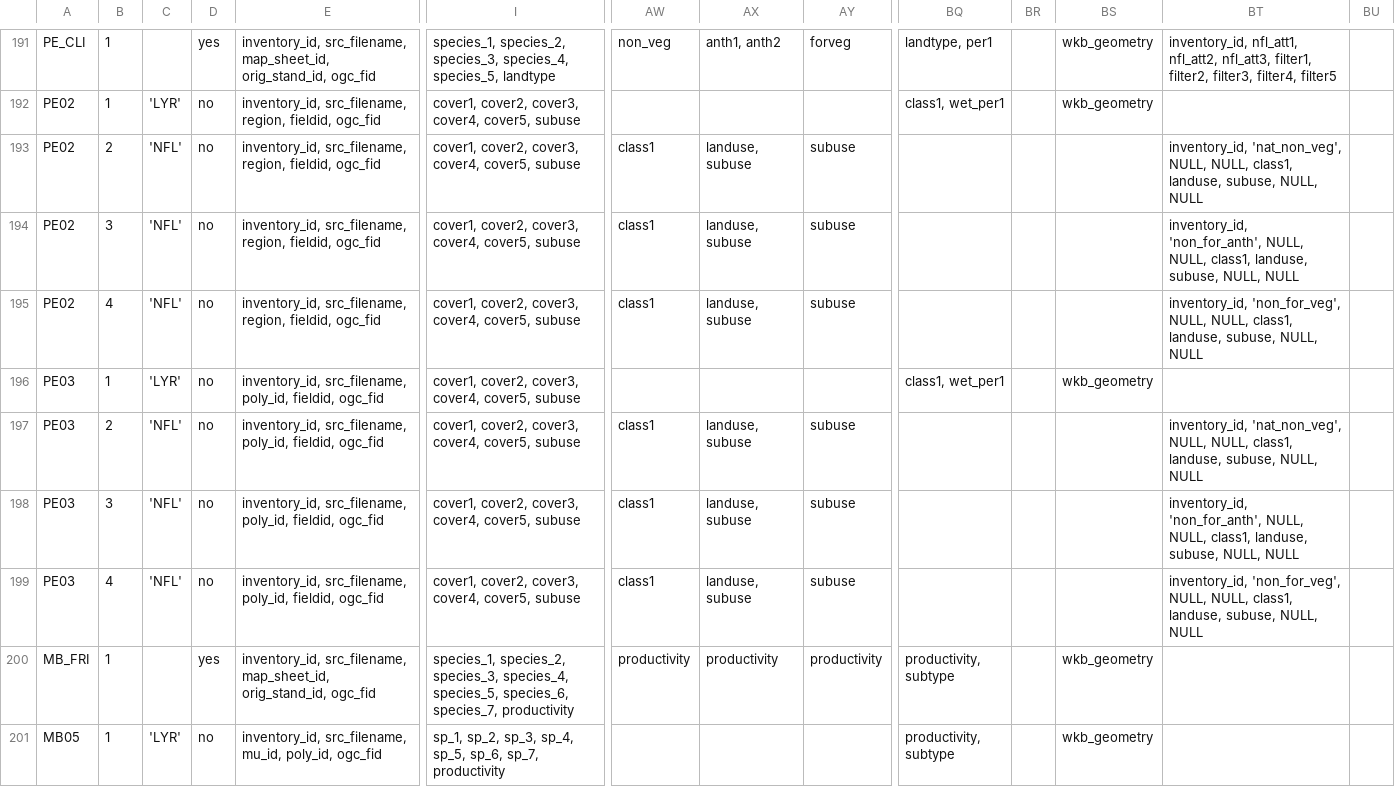
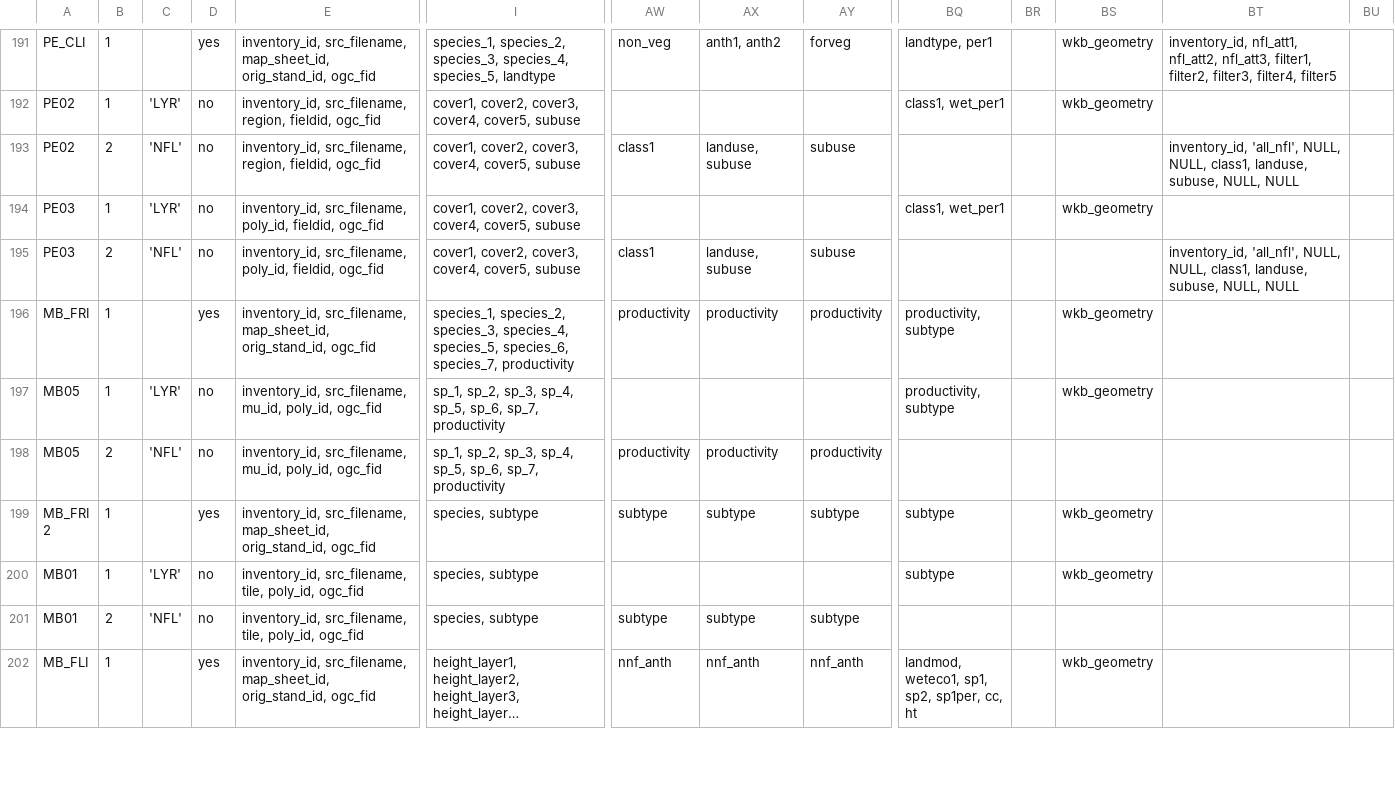
Before and after one commit to zkinvig/CASFRI-zoe, a CSV file: translation/tables/attribute_dependencies.csv, drawn as a sheet; only a part is shown, gaps mark what is left out; the shorter side is filled out with more unchanged rows; long unchanged cells end in …; removed rows and columns are numbered as before the commit, all else as after; rows hold the shown columns only; the diff names each change by its address in the sheet, - before the commit and + after, or states it on an @@ line.

```diff
--- a/translation/tables/attribute_dependencies.csv
+++ b/translation/tables/attribute_dependencies.csv
-BT193: inventory_id, 'nat_non_veg', NULL, NULL,…
+BT193: inventory_id, 'all_nfl', NULL, NULL,…
-row 194: PE02 | 3 | 'NFL' | no | inventory_id, src_filename, region, fieldid, ogc_fid | cover1, cover2, cover3, cover4, cover5, subuse | class1 | landuse, subuse | subuse |  |  |  | inventory_id, 'non_for_anth', NULL, NULL, class1, landuse, subuse, NULL, NULL
-row 195: PE02 | 4 | 'NFL' | no | inventory_id, src_filename, region, fieldid, ogc_fid | cover1, cover2, cover3, cover4, cover5, subuse | class1 | landuse, subuse | subuse |  |  |  | inventory_id, 'non_for_veg', NULL, NULL, class1, landuse, subuse, NULL, NULL
-BT195: inventory_id, 'nat_non_veg', NULL, NULL,…
+BT195: inventory_id, 'all_nfl', NULL, NULL,…
-row 198: PE03 | 3 | 'NFL' | no | inventory_id, src_filename, poly_id, fieldid, ogc_fid | cover1, cover2, cover3, cover4, cover5, subuse | class1 | landuse, subuse | subuse |  |  |  | inventory_id, 'non_for_anth', NULL, NULL, class1, landuse, subuse, NULL, NULL
-row 199: PE03 | 4 | 'NFL' | no | inventory_id, src_filename, poly_id, fieldid, ogc_fid | cover1, cover2, cover3, cover4, cover5, subuse | class1 | landuse, subuse | subuse |  |  |  | inventory_id, 'non_for_veg', NULL, NULL, class1, landuse, subuse, NULL, NULL
```
Also changed, not shown: 3 other files.
